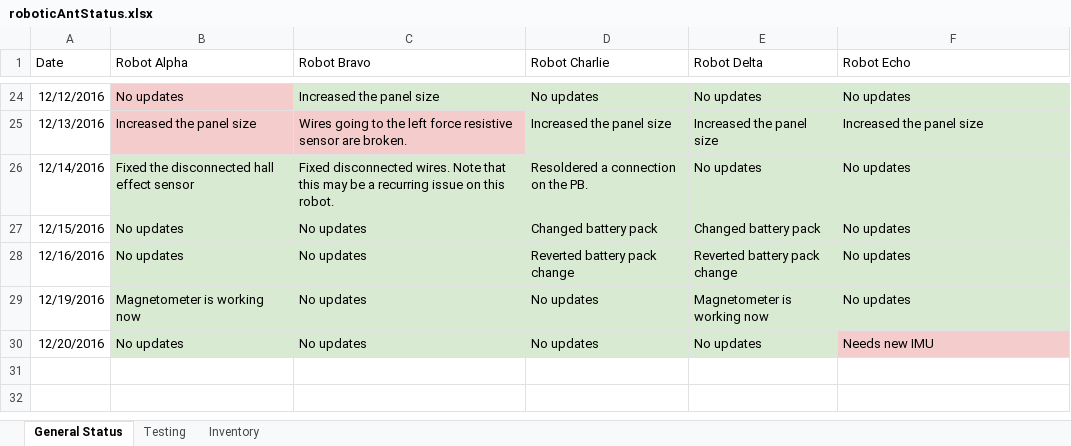
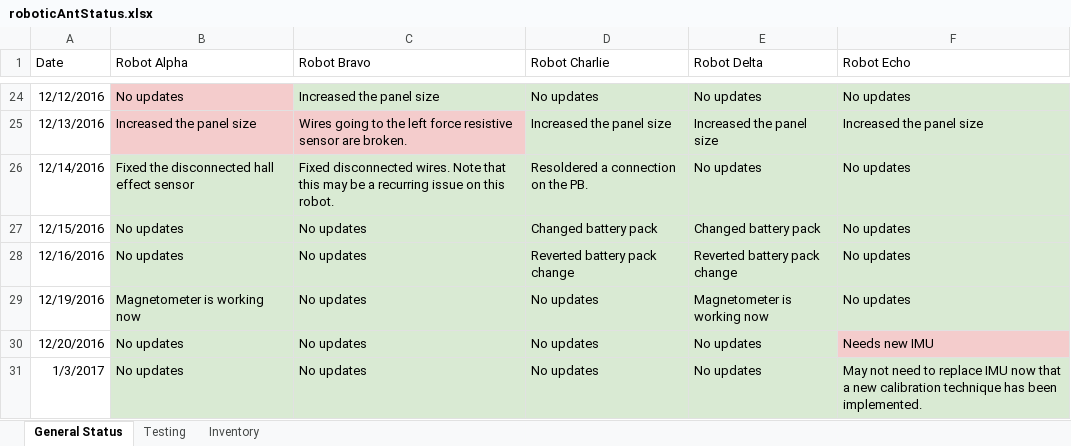
Before and after one commit to bdutta6/AntRobots, an Excel workbook: docs/roboticAntStatus.xlsx, sheet General Status, drawn as a sheet; only a part is shown, gaps mark what is left out; values as stored, in another font and other column widths than the file's, no borders; the diff names each change by its address in the sheet, - before the commit and + after, or states it on an @@ line.

```diff
--- a/docs/roboticAntStatus.xlsx (sheet General Status)
+++ b/docs/roboticAntStatus.xlsx (sheet General Status)
+row 31: 1/3/2017 | No updates | No updates | No updates | No updates | May not need to replace IMU now that a new calibration technique has been implemented.
```
Also changed, not shown: 3 other files.
